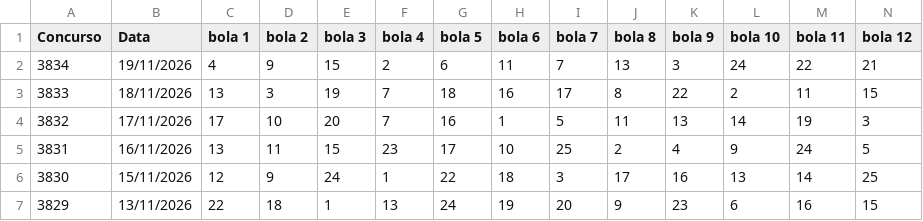
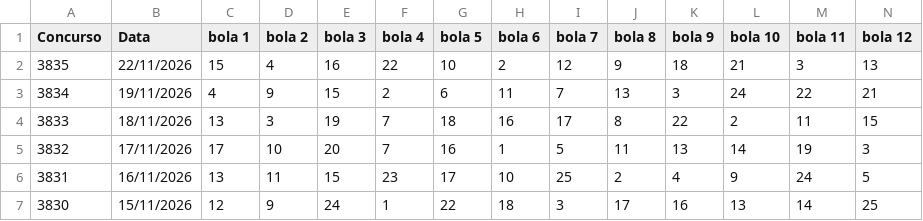
Before and after one commit to vinicius-matos7/teoria-da-decisao-loterias, a CSV file: excel/loto_facil_asloterias_ate_concurso_3835_sorteio.csv (was excel/loto_facil_asloterias_ate_concurso_3834_sorteio.csv), drawn as a sheet; only a part is shown; the shorter side is filled out with more unchanged rows; rows hold the shown columns only; the diff names each change by its address in the sheet, - before the commit and + after, or states it on an @@ line.

Commit message:
Atualização da Mega-Sena (concurso 3089) e Lotofácil (concurso 3835)
Atualização periódica dos dados:
- Bases de dados históricas em excel/ (.xlsx e .csv) sincronizadas
- Notebooks analíticos reexecutados com previsões para os concursos seguintes
- Concursos atualizados: Mega-Sena (concurso 3089), Lotofácil (concurso 3835)
- Data da sincronização: 22/11/2026 23:31

```diff
--- a/excel/loto_facil_asloterias_ate_concurso_3834_sorteio.csv
+++ b/excel/loto_facil_asloterias_ate_concurso_3835_sorteio.csv
+row 2: 3835 | 22/11/2026 | 15 | 4 | 16 | 22 | 10 | 2 | 12 | 9 | 18 | 21 | 3 | 13
```
Also changed, not shown: excel/mega_sena_asloterias_ate_concurso_3089_sorteio.csv, 12 other files.
